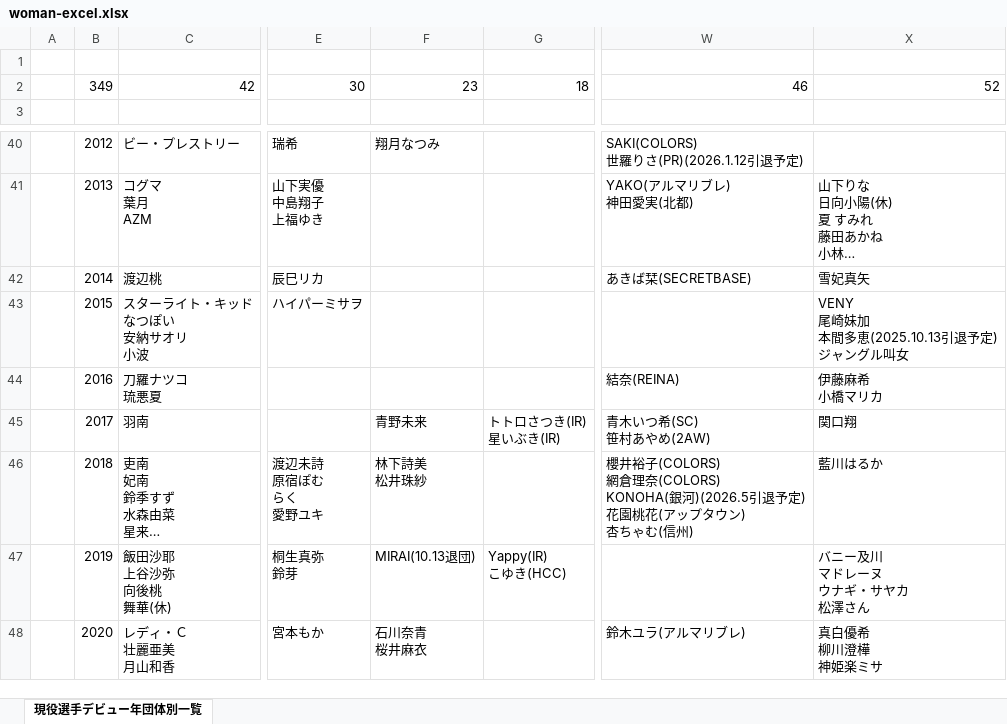
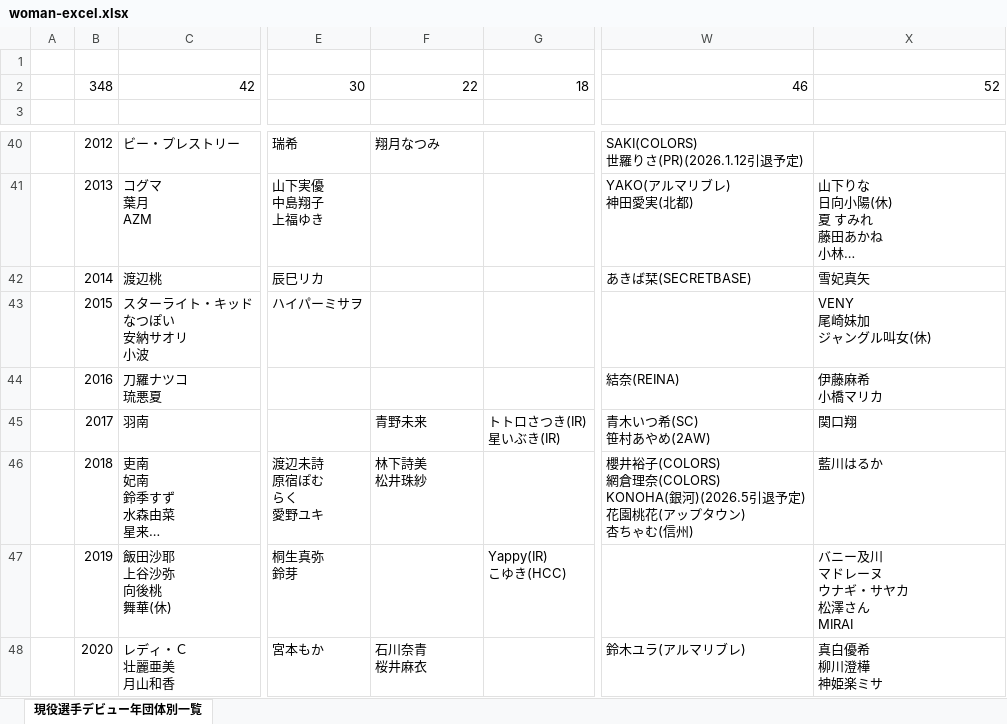
Before and after one commit to nakawankuma/joshi_wrestling_data, an Excel workbook: woman-excel.xlsx, sheet 現役選手デビュー年団体別一覧, drawn as a sheet; only a part is shown, gaps mark what is left out; long unchanged cells end in …; values as stored, in another font and other column widths than the file's, no borders; table styles not drawn; ↵ is a line break in a cell; the diff names each change by its address in the sheet, - before the commit and + after, or states it on an @@ line.

```diff
--- a/woman-excel.xlsx (sheet 現役選手デビュー年団体別一覧)
+++ b/woman-excel.xlsx (sheet 現役選手デビュー年団体別一覧)
-B2: 349
+B2: 348
-F2: 23
+F2: 22
-X43: VENY ↵ 尾崎妹加 ↵ 本間多恵(2025.10.13引退予定) ↵ ジャングル叫女
+X43: VENY ↵ 尾崎妹加 ↵ ジャングル叫女(休)
-F47: MIRAI(10.13退団)
+F47: (empty)
-X47: バニー及川 ↵ マドレーヌ ↵ ウナギ・サヤカ ↵ 松澤さん
+X47: バニー及川 ↵ マドレーヌ ↵ ウナギ・サヤカ ↵ 松澤さん ↵ MIRAI
```
Also changed, not shown: 1 other file.
